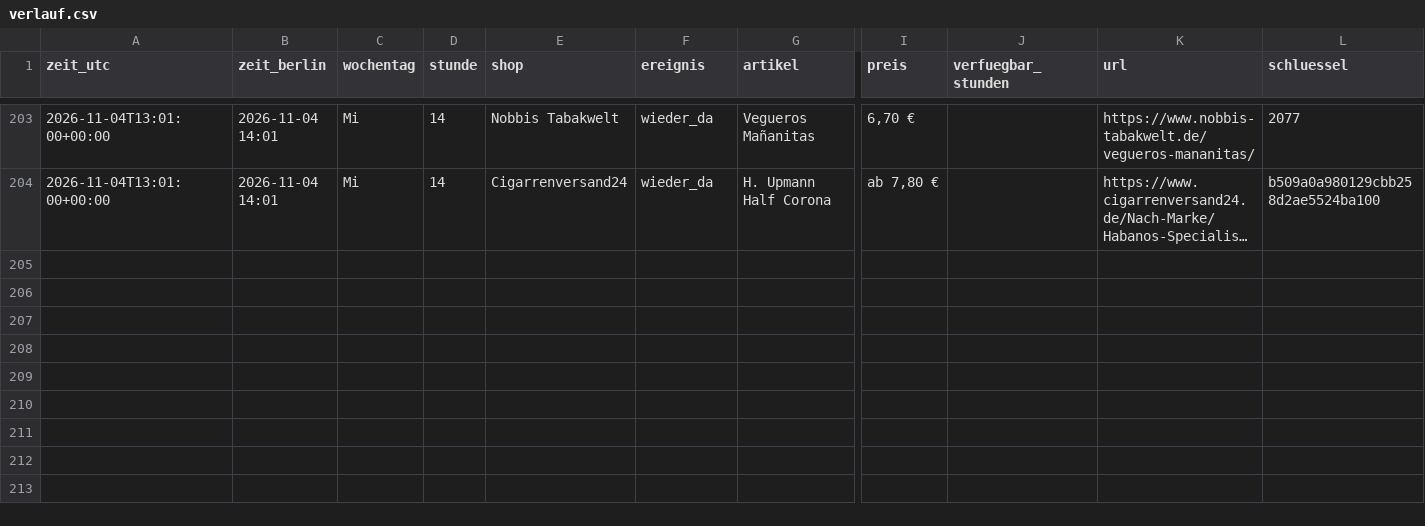
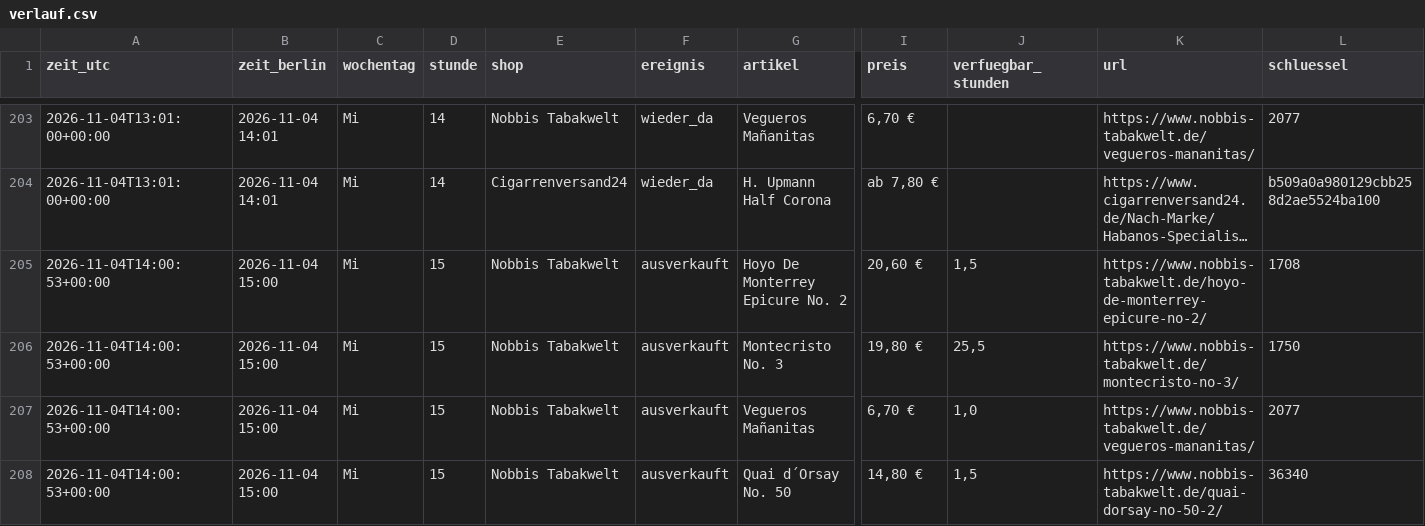
Before and after one commit to linusmw/habanos-waechter, a CSV file: verlauf.csv, drawn as a sheet; only a part is shown, gaps mark what is left out; long unchanged cells end in …; rows hold the shown columns only; the diff names each change by its address in the sheet, - before the commit and + after, or states it on an @@ line.

```diff
--- a/verlauf.csv
+++ b/verlauf.csv
+row 205: 2026-11-04T14:00:53+00:00 | 2026-11-04 15:00 | Mi | 15 | Nobbis Tabakwelt | ausverkauft | Hoyo De Monterrey Epicure No. 2 | 20,60 € | 1,5 | https://www.nobbis-tabakwelt.de/hoyo-de-monterrey-epicure-no-2/ | 1708
+row 206: 2026-11-04T14:00:53+00:00 | 2026-11-04 15:00 | Mi | 15 | Nobbis Tabakwelt | ausverkauft | Montecristo No. 3 | 19,80 € | 25,5 | https://www.nobbis-tabakwelt.de/montecristo-no-3/ | 1750
+row 207: 2026-11-04T14:00:53+00:00 | 2026-11-04 15:00 | Mi | 15 | Nobbis Tabakwelt | ausverkauft | Vegueros Mañanitas | 6,70 € | 1,0 | https://www.nobbis-tabakwelt.de/vegueros-mananitas/ | 2077
+row 208: 2026-11-04T14:00:53+00:00 | 2026-11-04 15:00 | Mi | 15 | Nobbis Tabakwelt | ausverkauft | Quai d´Orsay No. 50 | 14,80 € | 1,5 | https://www.nobbis-tabakwelt.de/quai-dorsay-no-50-2/ | 36340
```
Also changed, not shown: 2 other files.
